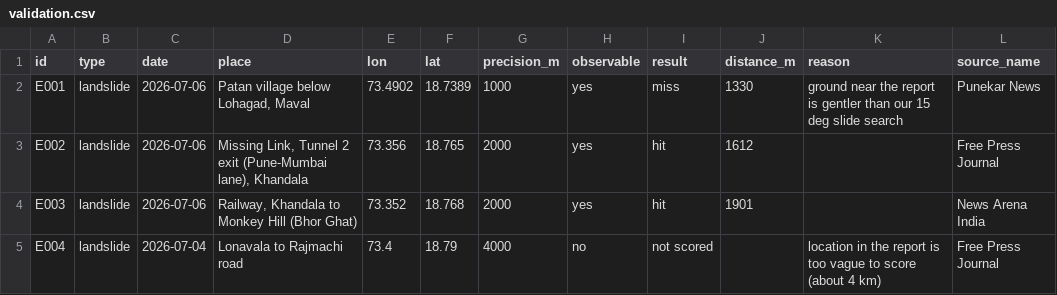
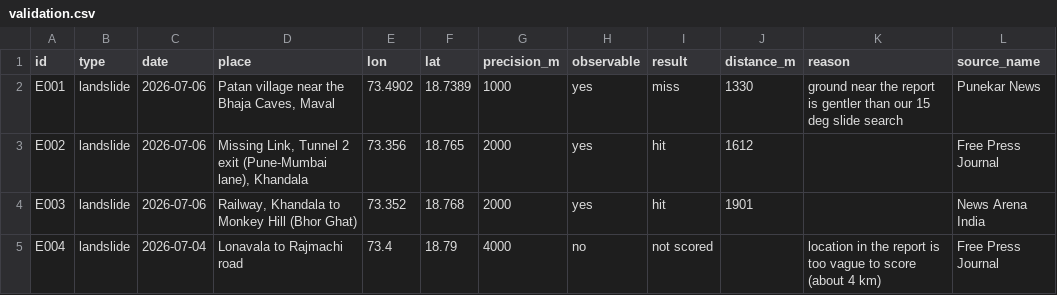
Before and after one commit to AyushSinghNegi/dancing-with-the-sars, a CSV file: data/derived/validation.csv, drawn as a sheet; only a part is shown; the diff names each change by its address in the sheet, - before the commit and + after, or states it on an @@ line.

```diff
--- a/data/derived/validation.csv
+++ b/data/derived/validation.csv
-D2 (place): Patan village below Lohagad, Maval
+D2 (place): Patan village near the Bhaja Caves, Maval
```
Also changed, not shown: 3 other files.
